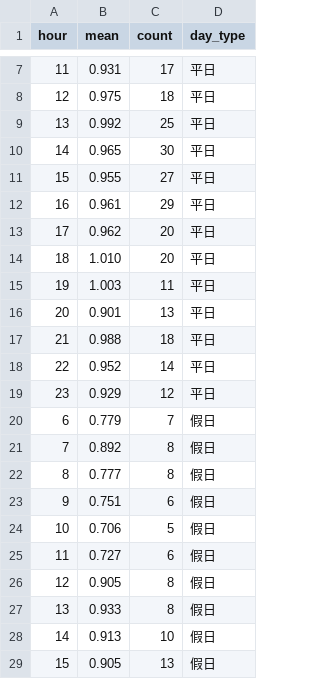
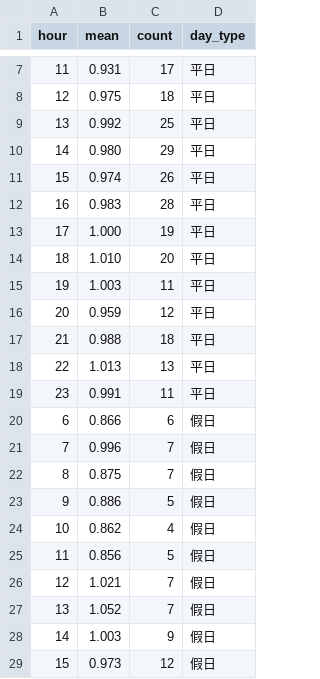
Before and after one commit to ChiJiun/taipei-mrt-crowd-forecast, a CSV file: results/eda_rain_by_hour.csv, drawn as a sheet; only a part is shown, gaps mark what is left out; the diff covers the shown part only.

```diff
--- a/results/eda_rain_by_hour.csv
+++ b/results/eda_rain_by_hour.csv
@@ -9,21 +9,21 @@ hour,mean,count,day_type
 13,0.992,25,平日
-14,0.965,30,平日
-15,0.955,27,平日
-16,0.961,29,平日
-17,0.962,20,平日
+14,0.980,29,平日
+15,0.974,26,平日
+16,0.983,28,平日
+17,1.000,19,平日
 18,1.010,20,平日
 19,1.003,11,平日
-20,0.901,13,平日
+20,0.959,12,平日
 21,0.988,18,平日
-22,0.952,14,平日
-23,0.929,12,平日
-6,0.779,7,假日
-7,0.892,8,假日
-8,0.777,8,假日
-9,0.751,6,假日
-10,0.706,5,假日
-11,0.727,6,假日
-12,0.905,8,假日
-13,0.933,8,假日
-14,0.913,10,假日
-15,0.905,13,假日
+22,1.013,13,平日
+23,0.991,11,平日
+6,0.866,6,假日
+7,0.996,7,假日
+8,0.875,7,假日
+9,0.886,5,假日
+10,0.862,4,假日
+11,0.856,5,假日
+12,1.021,7,假日
+13,1.052,7,假日
+14,1.003,9,假日
+15,0.973,12,假日
```
Also changed, not shown: 10 edited cells elsewhere in this file, results/eda_rain_ratio.csv, 7 other files.
